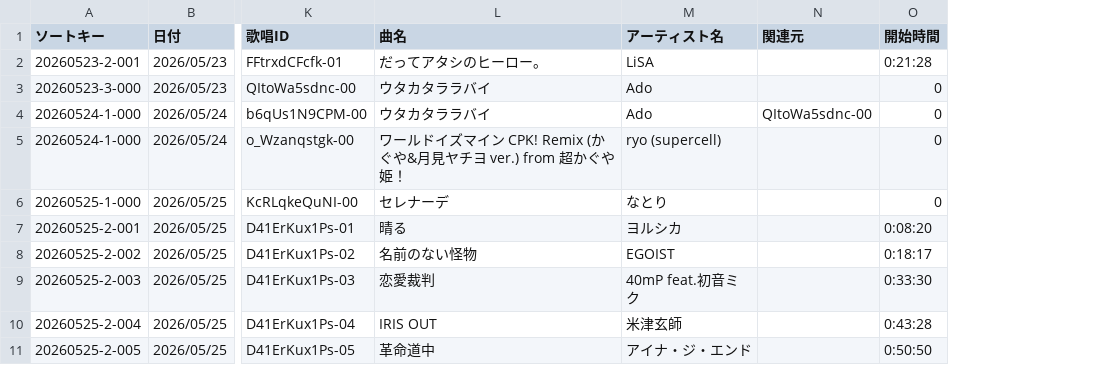
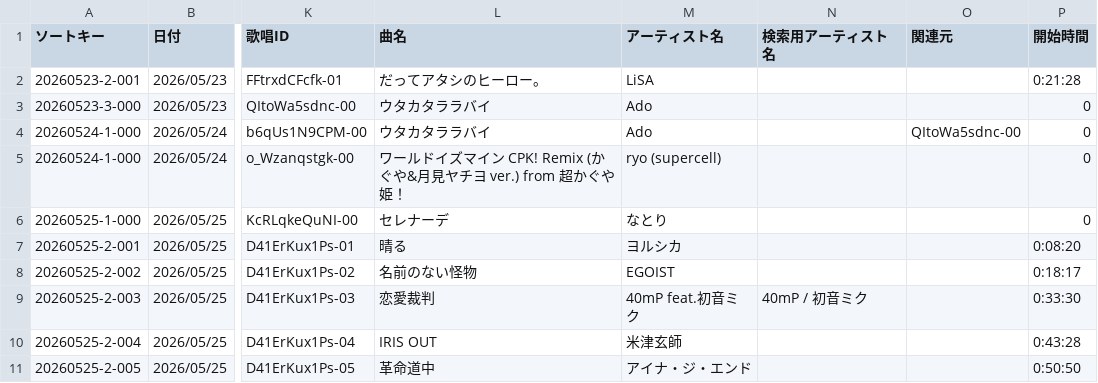
Before and after one commit to pollux1246/mirine-song-list, a CSV file: mirine_list.csv, drawn as a sheet; only a part is shown, gaps mark what is left out; the diff names each change by its address in the sheet, - before the commit and + after, or states it on an @@ line.

Commit message:
Update artist data and display
Add the searchable artist name column, split artist filters by slash, and display original artist credits in artist cards

```diff
--- a/mirine_list.csv
+++ b/mirine_list.csv
+column N (検索用アーティスト名), row 9: 40mP / 初音ミク
```
Also changed, not shown: 2 other files.
